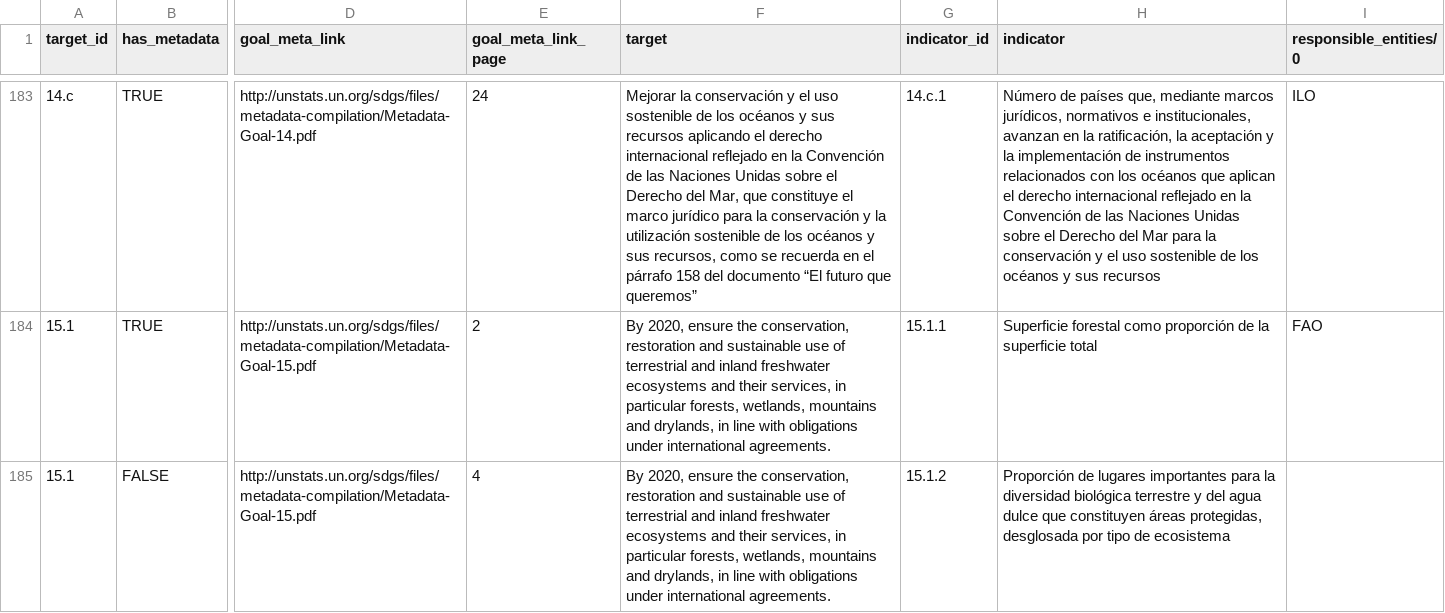
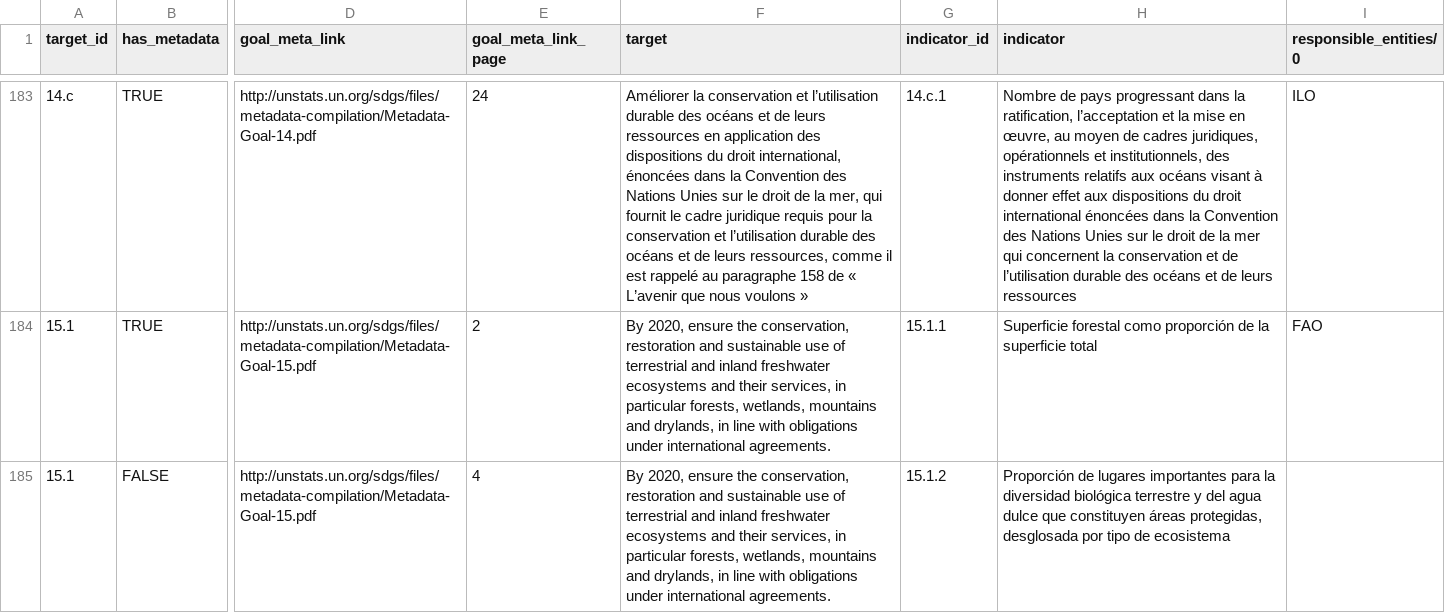
Before and after one commit to GSA/sdg-indicators-usa, a CSV file: data/fr/sdg_indicator_metadata.csv, drawn as a sheet; only a part is shown, gaps mark what is left out; the diff covers the shown part only; the diff names each change by its address in the sheet, - before the commit and + after, or states it on an @@ line.

Commit message:
Update sdg_indicator_metadata.csv

```diff
--- a/data/fr/sdg_indicator_metadata.csv
+++ b/data/fr/sdg_indicator_metadata.csv
-F183 (target): Mejorar la conservación y el uso sostenible de los océanos y sus recursos aplicando el derecho internacional reflejado en la Convención de las Naciones Unidas sobre el Derecho del Mar, que constituye el marco jurídico para la conservación y la utilización sostenible de los océanos y sus recursos, como se recuerda en el párrafo 158 del documento “El futuro que queremos”
+F183 (target): Améliorer la conservation et l’utilisation durable des océans et de leurs ressources en application des dispositions du droit international, énoncées dans la Convention des Nations Unies sur le droit de la mer, qui fournit le cadre juridique requis pour la conservation et l’utilisation durable des océans et de leurs ressources, comme il est rappelé au paragraphe 158 de « L’avenir que nous voulons »
-H183 (indicator): Número de países que, mediante marcos jurídicos, normativos e institucionales, avanzan en la ratificación, la aceptación y la implementación de instrumentos relacionados con los océanos que aplican el derecho internacional reflejado en la Convención de las Naciones Unidas sobre el Derecho del Mar para la conservación y el uso sostenible de los océanos y sus recursos
+H183 (indicator): Nombre de pays progressant dans la ratification, l’acceptation et la mise en œuvre, au moyen de cadres juridiques, opérationnels et institutionnels, des instruments relatifs aux océans visant à donner effet aux dispositions du droit international énoncées dans la Convention des Nations Unies sur le droit de la mer qui concernent la conservation et de l’utilisation durable des océans et de leurs ressources
```
Also changed, not shown: 1 added row, 1 removed row and 32 edited cells elsewhere in this file.
